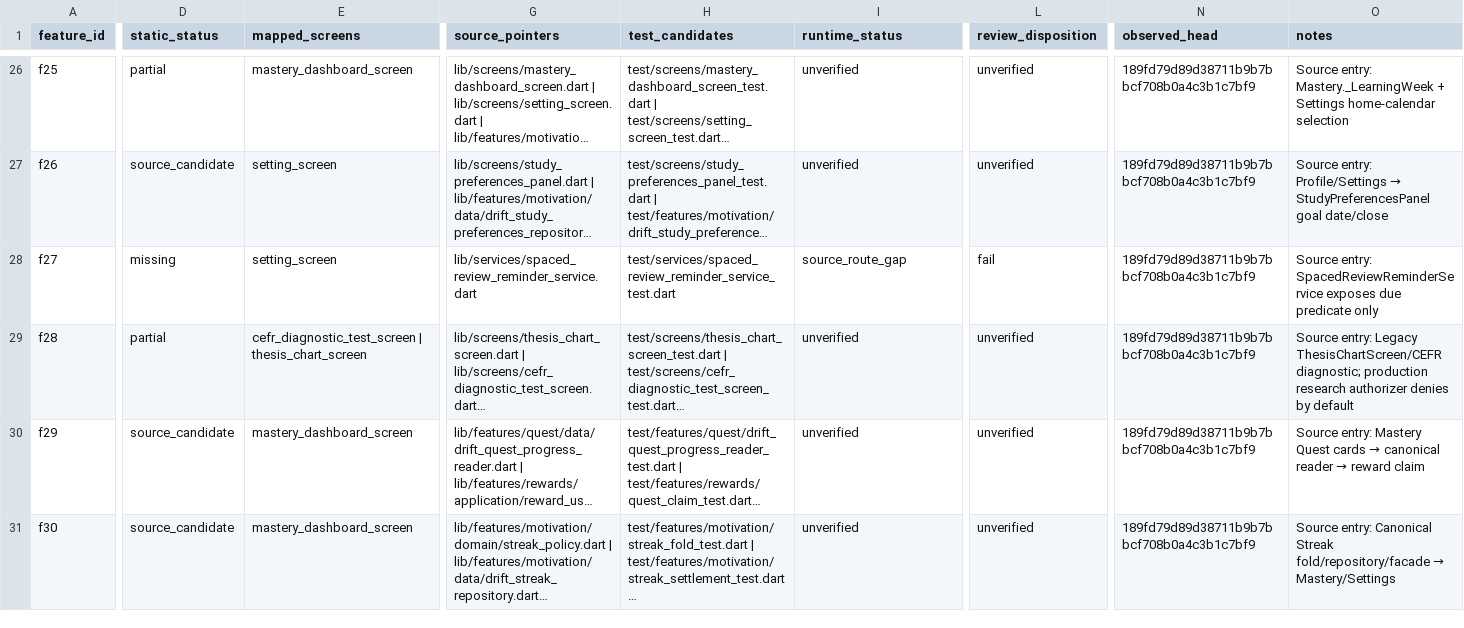
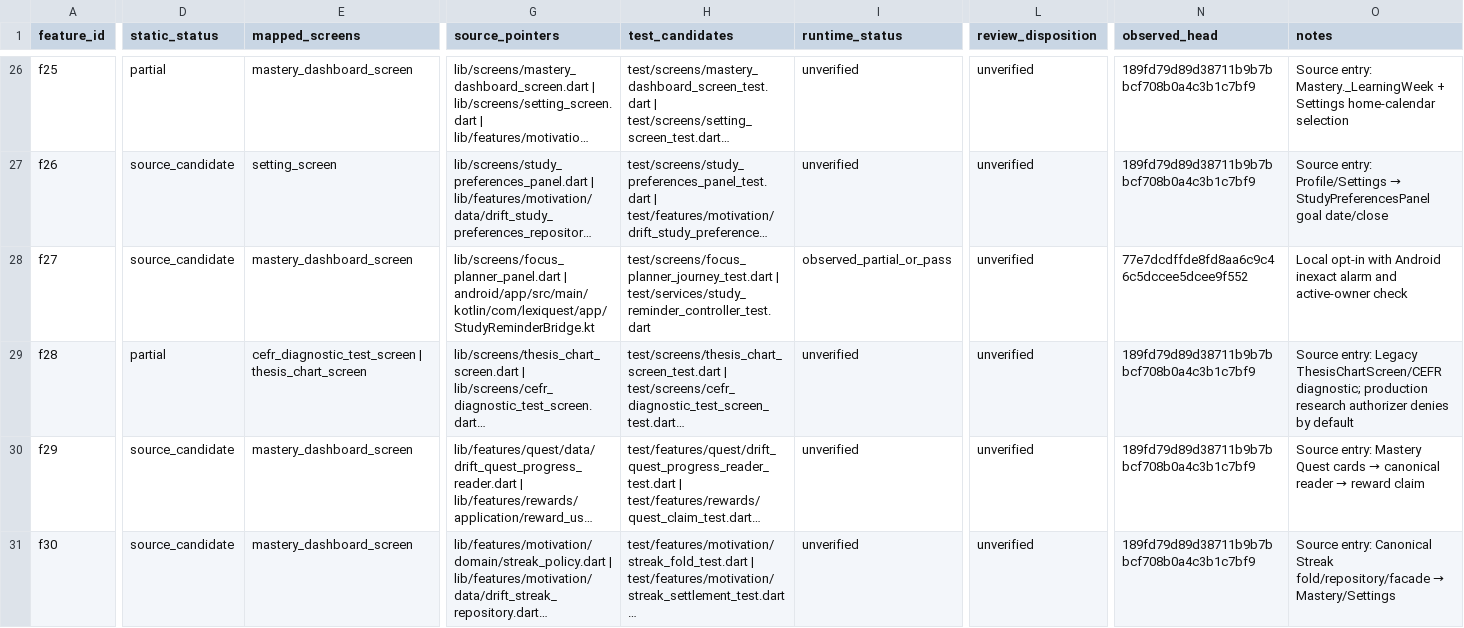
Before and after one commit to Phoomxo/LexiQuest, a CSV file: docs/development/figcraft-v1/evidence/features.csv, drawn as a sheet; only a part is shown, gaps mark what is left out; long unchanged cells end in …; the diff covers the shown part only; the diff names each change by its address in the sheet, - before the commit and + after, or states it on an @@ line.

Commit message:
Record Android reminder delivery and cancellation evidence

```diff
--- a/docs/development/figcraft-v1/evidence/features.csv
+++ b/docs/development/figcraft-v1/evidence/features.csv
-D28 (static_status): missing
+D28 (static_status): source_candidate
-E28 (mapped_screens): setting_screen
+E28 (mapped_screens): mastery_dashboard_screen
-G28 (source_pointers): lib/services/spaced_review_reminder_service.dart
+G28 (source_pointers): lib/screens/focus_planner_panel.dart | android/app/src/main/kotlin/com/lexiquest/app/StudyReminderBridge.kt
-H28 (test_candidates): test/services/spaced_review_reminder_service_test.dart
+H28 (test_candidates): test/screens/focus_planner_journey_test.dart | test/services/study_reminder_controller_test.dart
-I28 (runtime_status): source_route_gap
+I28 (runtime_status): observed_partial_or_pass
-L28 (review_disposition): fail
+L28 (review_disposition): unverified
-N28 (observed_head): 189fd79d89d38711b9b7bbcf708b0a4c3b1c7bf9
+N28 (observed_head): 77e7dcdffde8fd8aa6c9c46c5dccee5dcee9f552
-O28 (notes): Source entry: SpacedReviewReminderService exposes due predicate only
+O28 (notes): Local opt-in with Android inexact alarm and active-owner check
```
Also changed, not shown: 11 edited cells elsewhere in this file, docs/development/figcraft-v1/evidence/work-packages.csv, 3 other files.
